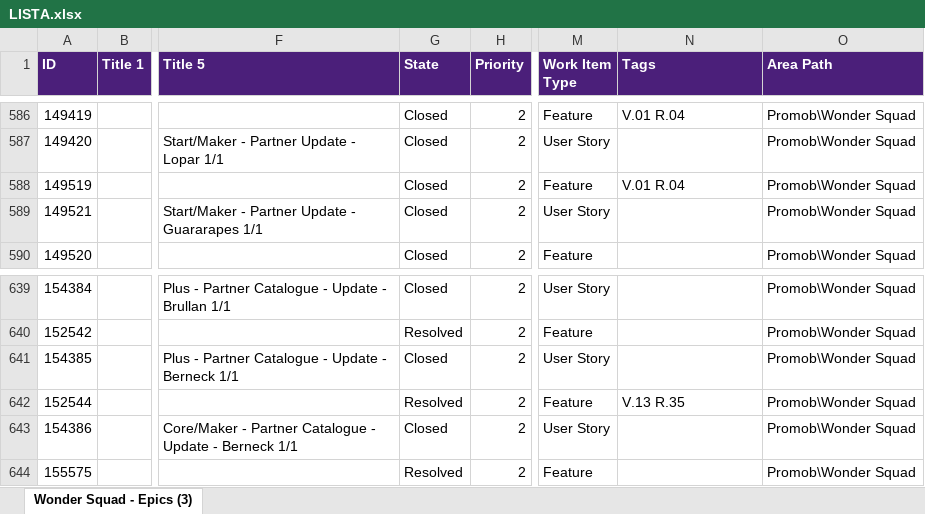
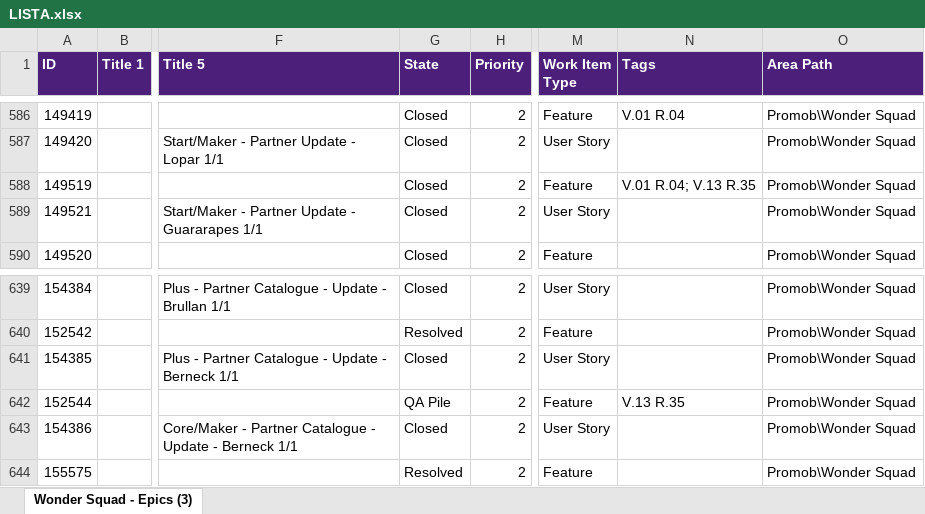
Before and after one commit to Gui08lherme/versao-conteudo, an Excel workbook: LISTA.xlsx, sheet Wonder Squad - Epics (3), drawn as a sheet; only a part is shown, gaps mark what is left out; values as stored, in another font and other column widths than the file's, no borders; the diff covers the shown part only; the diff names each change by its address in the sheet, - before the commit and + after, or states it on an @@ line.

```diff
--- a/LISTA.xlsx (sheet Wonder Squad - Epics (3))
+++ b/LISTA.xlsx (sheet Wonder Squad - Epics (3))
-N588 (Tags): V.01 R.04
+N588 (Tags): V.01 R.04; V.13 R.35
-G642 (State): Resolved
+G642 (State): QA Pile
```
Also changed, not shown: 8 edited cells elsewhere in this sheet.
